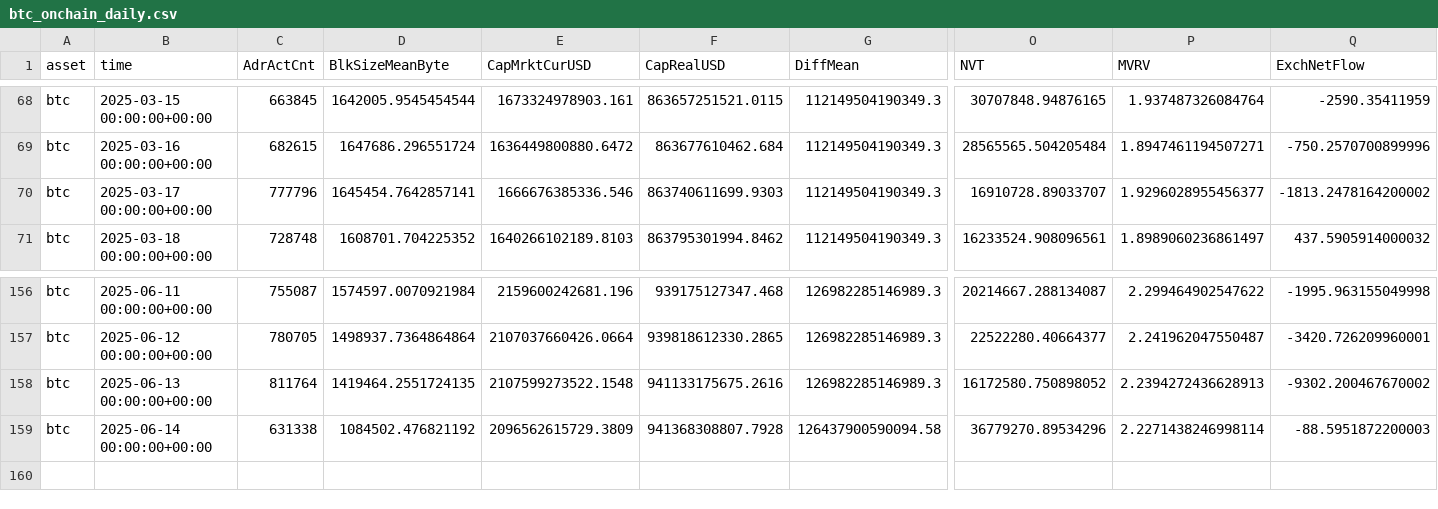
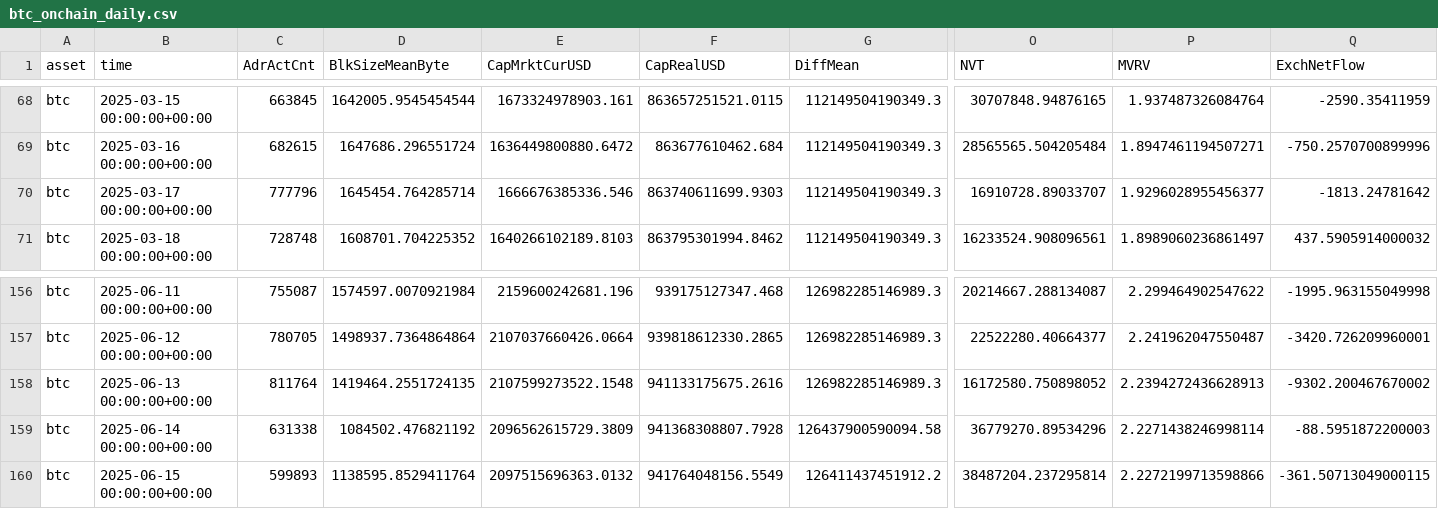
Before and after one commit to alex-lebedev/crypto-on-chain, a CSV file: btc_onchain_daily.csv, drawn as a sheet; only a part is shown, gaps mark what is left out; rows hold the shown columns only; the diff names each change by its address in the sheet, - before the commit and + after, or states it on an @@ line.

Commit message:
Daily update: 2025-06-16

```diff
--- a/btc_onchain_daily.csv
+++ b/btc_onchain_daily.csv
-D70 (BlkSizeMeanByte): 1645454.7642857141
+D70 (BlkSizeMeanByte): 1645454.764285714
-Q70 (ExchNetFlow): -1813.2478164200002
+Q70 (ExchNetFlow): -1813.24781642
+row 160: btc | 2025-06-15 00:00:00+00:00 | 599893 | 1138595.8529411764 | 2097515696363.0132 | 941764048156.5549 | 126411437451912.2 | 38487204.237295814 | 2.2272199713598866 | -361.50713049000115
```
Also changed, not shown: eth_onchain_daily.csv, 7 other files.
